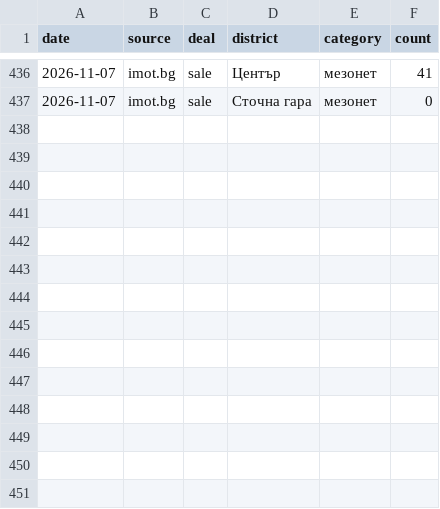
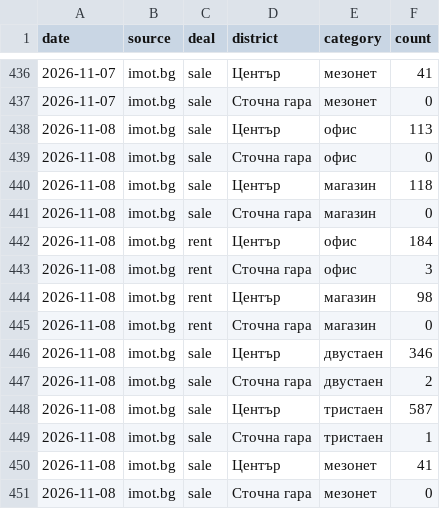
Before and after one commit to VoxtradeTech/plovdiv-listings, a CSV file: history.csv, drawn as a sheet; only a part is shown, gaps mark what is left out.

```diff
--- a/history.csv
+++ b/history.csv
@@ -437 +437,15 @@ date,source,deal,district,category,count
 2026-11-07,imot.bg,sale,Сточна гара,мезонет,0
+2026-11-08,imot.bg,sale,Център,офис,113
+2026-11-08,imot.bg,sale,Сточна гара,офис,0
+2026-11-08,imot.bg,sale,Център,магазин,118
+2026-11-08,imot.bg,sale,Сточна гара,магазин,0
+2026-11-08,imot.bg,rent,Център,офис,184
+2026-11-08,imot.bg,rent,Сточна гара,офис,3
+2026-11-08,imot.bg,rent,Център,магазин,98
+2026-11-08,imot.bg,rent,Сточна гара,магазин,0
+2026-11-08,imot.bg,sale,Център,двустаен,346
+2026-11-08,imot.bg,sale,Сточна гара,двустаен,2
+2026-11-08,imot.bg,sale,Център,тристаен,587
+2026-11-08,imot.bg,sale,Сточна гара,тристаен,1
+2026-11-08,imot.bg,sale,Център,мезонет,41
+2026-11-08,imot.bg,sale,Сточна гара,мезонет,0
```
Also changed, not shown: 1 other file.
